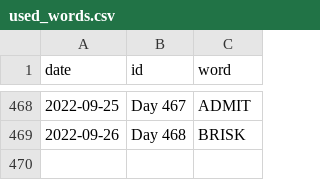
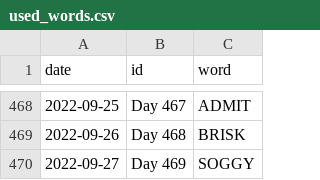
Before and after one commit to JacobLeeBrown/HackerRanks_Python, a CSV file: hackerranks/wordle/used_words.csv, drawn as a sheet; only a part is shown, gaps mark what is left out.

Commit message:
Another day, another Wordle

```diff
--- a/hackerranks/wordle/used_words.csv
+++ b/hackerranks/wordle/used_words.csv
@@ -469 +469,2 @@ date,id,word
 2022-09-26,Day 468,BRISK
+2022-09-27,Day 469,SOGGY
```
Also changed, not shown: 2 other files.
